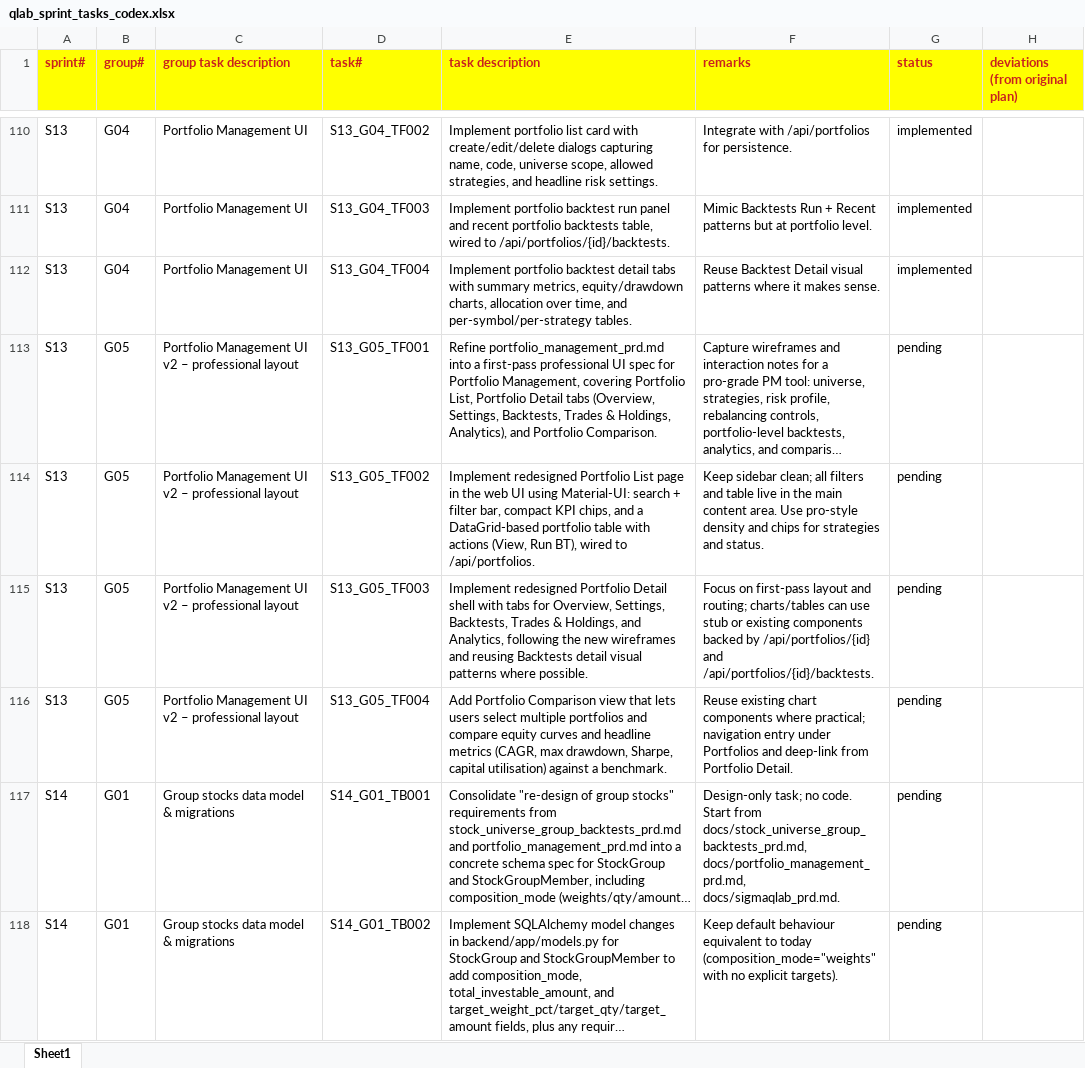
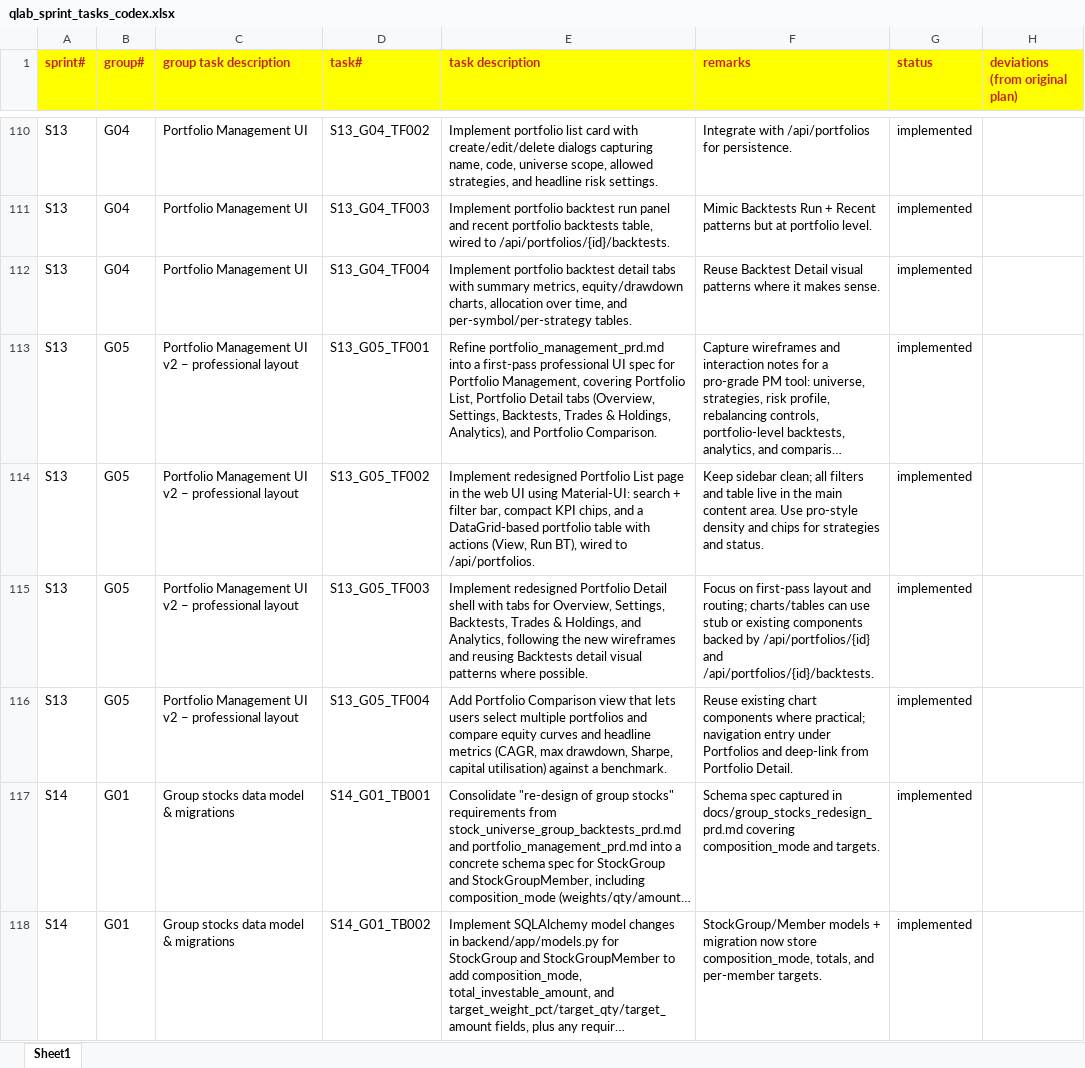
Before and after one commit to chbisw07/SigmaQLab, an Excel workbook: docs/qlab_sprint_tasks_codex.xlsx, sheet Sheet1, drawn as a sheet; only a part is shown, gaps mark what is left out; long unchanged cells end in …; values as stored, in another font and other column widths than the file's, no borders; charts and pictures not drawn; the diff covers the shown part only; the diff names each change by its address in the sheet, - before the commit and + after, or states it on an @@ line.

Commit message:
S15/G03: QA & polish for group stocks redesign

```diff
--- a/docs/qlab_sprint_tasks_codex.xlsx (sheet Sheet1)
+++ b/docs/qlab_sprint_tasks_codex.xlsx (sheet Sheet1)
-G113:G118 (status): pending
+G113:G118 (status): implemented
-F117 (remarks): Design-only task; no code. Start from docs/stock_universe_group_backtests_prd.md, docs/portfolio_management_prd.md, docs/sigmaqlab_prd.md.
+F117 (remarks): Schema spec captured in docs/group_stocks_redesign_prd.md covering composition_mode and targets.
-F118 (remarks): Keep default behaviour equivalent to today (composition_mode="weights" with no explicit targets).
+F118 (remarks): StockGroup/Member models + migration now store composition_mode, totals, and per-member targets.
```
Also changed, not shown: 95 hidden or unhidden rows and 30 edited cells elsewhere in this sheet, charts or pictures, 3 other files.
